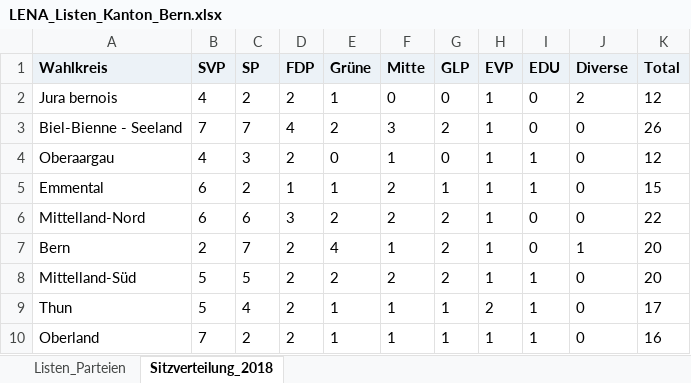
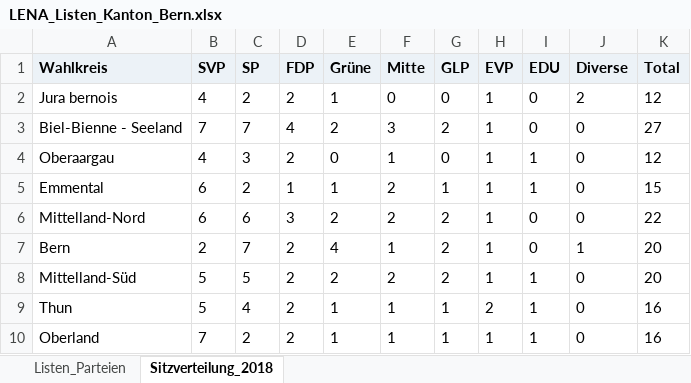
Before and after one commit to awp-finanznachrichten/lena_wahlen, an Excel workbook: Bern_2022/Daten/LENA_Listen_Kanton_Bern.xlsx, sheet Sitzverteilung_2018, drawn as a sheet; values as stored, in another font and other column widths than the file's, no borders; charts and pictures not drawn; the diff names each change by its address in the sheet, - before the commit and + after, or states it on an @@ line.

```diff
--- a/Bern_2022/Daten/LENA_Listen_Kanton_Bern.xlsx (sheet Sitzverteilung_2018)
+++ b/Bern_2022/Daten/LENA_Listen_Kanton_Bern.xlsx (sheet Sitzverteilung_2018)
-K3 (Total): 26
+K3 (Total): 27
-K9 (Total): 17
+K9 (Total): 16
```
Also changed, not shown: sheet Listen_Parteien, charts or pictures, 2 other files.
